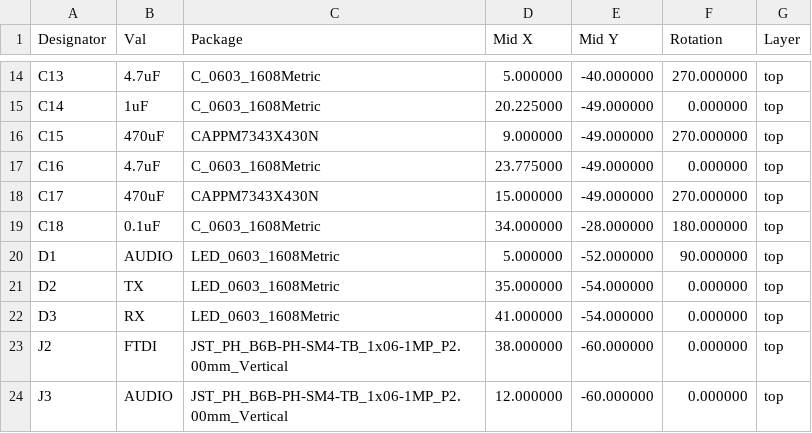
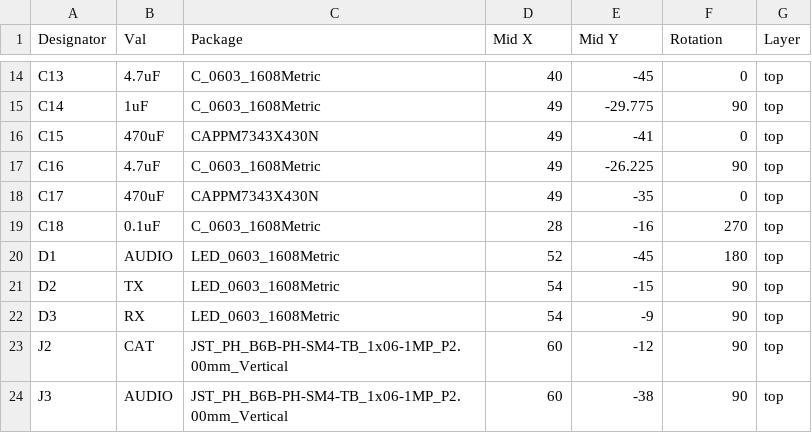
Before and after one commit to k0swe/mountaineer, a CSV file: Fabrication/mountaineer-top-pos.csv, drawn as a sheet; only a part is shown, gaps mark what is left out; the diff covers the shown part only.

```diff
--- a/Fabrication/mountaineer-top-pos.csv
+++ b/Fabrication/mountaineer-top-pos.csv
@@ -14,11 +14,11 @@ Designator,Val,Package,Mid X,Mid Y,Rotation,Layer
-"C13","4.7uF","C_0603_1608Metric",5.000000,-40.000000,270.000000,top
-"C14","1uF","C_0603_1608Metric",20.225000,-49.000000,0.000000,top
-"C15","470uF","CAPPM7343X430N",9.000000,-49.000000,270.000000,top
-"C16","4.7uF","C_0603_1608Metric",23.775000,-49.000000,0.000000,top
-"C17","470uF","CAPPM7343X430N",15.000000,-49.000000,270.000000,top
-"C18","0.1uF","C_0603_1608Metric",34.000000,-28.000000,180.000000,top
-"D1","AUDIO","LED_0603_1608Metric",5.000000,-52.000000,90.000000,top
-"D2","TX","LED_0603_1608Metric",35.000000,-54.000000,0.000000,top
-"D3","RX","LED_0603_1608Metric",41.000000,-54.000000,0.000000,top
-"J2","FTDI","JST_PH_B6B-PH-SM4-TB_1x06-1MP_P2.00mm_Vertical",38.000000,-60.000000,0.000000,top
-"J3","AUDIO","JST_PH_B6B-PH-SM4-TB_1x06-1MP_P2.00mm_Vertical",12.000000,-60.000000,0.000000,top
+C13,4.7uF,C_0603_1608Metric,40,-45,0,top
+C14,1uF,C_0603_1608Metric,49,-29.775,90,top
+C15,470uF,CAPPM7343X430N,49,-41,0,top
+C16,4.7uF,C_0603_1608Metric,49,-26.225,90,top
+C17,470uF,CAPPM7343X430N,49,-35,0,top
+C18,0.1uF,C_0603_1608Metric,28,-16,270,top
+D1,AUDIO,LED_0603_1608Metric,52,-45,180,top
+D2,TX,LED_0603_1608Metric,54,-15,90,top
+D3,RX,LED_0603_1608Metric,54,-9,90,top
+J2,CAT,JST_PH_B6B-PH-SM4-TB_1x06-1MP_P2.00mm_Vertical,60,-12,90,top
+J3,AUDIO,JST_PH_B6B-PH-SM4-TB_1x06-1MP_P2.00mm_Vertical,60,-38,90,top
```
Also changed, not shown: 1 added row and 138 edited cells elsewhere in this file, Fabrication/jlcpcb_bom.csv, bom.csv, 16 other files.
